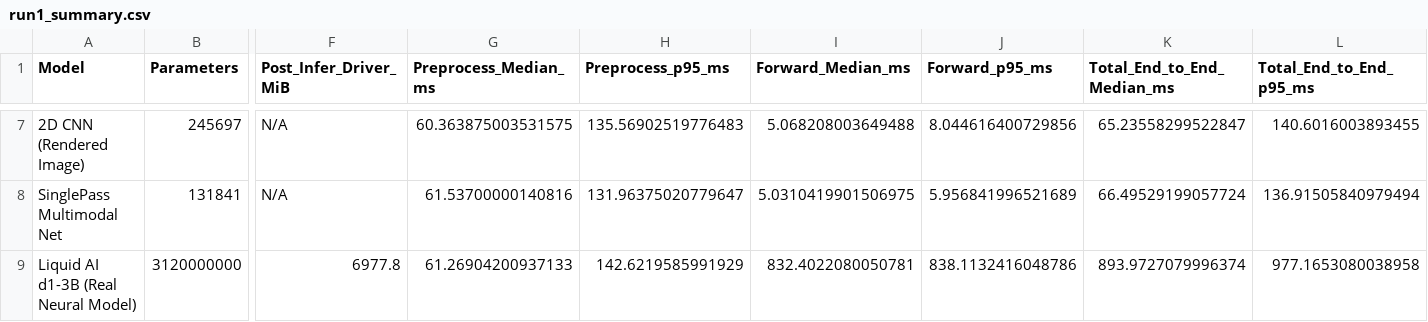
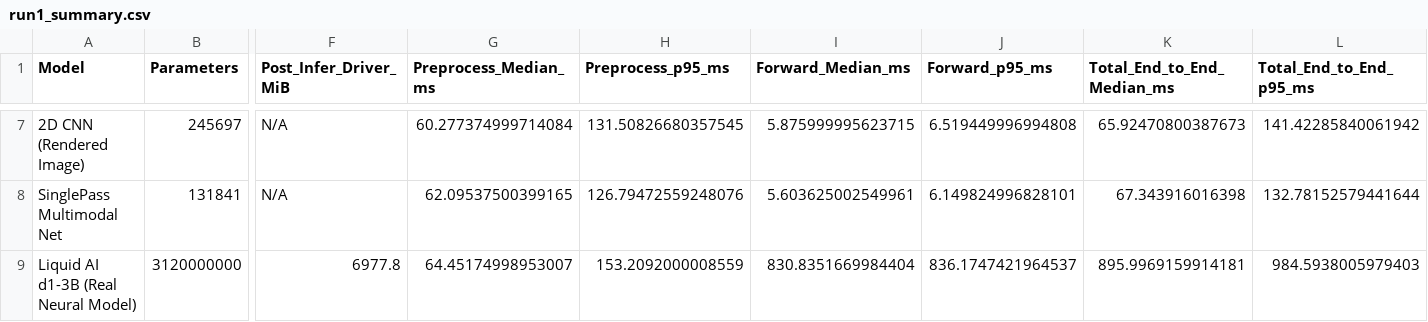
Before and after one commit to mkuntalp-ops/d13b-ecg-sqi, a CSV file: results/v2_2026-11/latency_repeats/run1_summary.csv, drawn as a sheet; only a part is shown, gaps mark what is left out; the diff covers the shown part only; the diff names each change by its address in the sheet, - before the commit and + after, or states it on an @@ line.

```diff
--- a/results/v2_2026-11/latency_repeats/run1_summary.csv
+++ b/results/v2_2026-11/latency_repeats/run1_summary.csv
-G7 (Preprocess_Median_ms): 60.363875003531575
+G7 (Preprocess_Median_ms): 60.277374999714084
-H7 (Preprocess_p95_ms): 135.56902519776483
+H7 (Preprocess_p95_ms): 131.50826680357545
-I7 (Forward_Median_ms): 5.068208003649488
+I7 (Forward_Median_ms): 5.875999995623715
-J7 (Forward_p95_ms): 8.044616400729856
+J7 (Forward_p95_ms): 6.519449996994808
-K7 (Total_End_to_End_Median_ms): 65.23558299522847
+K7 (Total_End_to_End_Median_ms): 65.92470800387673
-L7 (Total_End_to_End_p95_ms): 140.6016003893455
+L7 (Total_End_to_End_p95_ms): 141.42285840061942
-G8 (Preprocess_Median_ms): 61.53700000140816
+G8 (Preprocess_Median_ms): 62.09537500399165
-H8 (Preprocess_p95_ms): 131.96375020779647
+H8 (Preprocess_p95_ms): 126.79472559248076
-I8 (Forward_Median_ms): 5.0310419901506975
+I8 (Forward_Median_ms): 5.603625002549961
-J8 (Forward_p95_ms): 5.956841996521689
+J8 (Forward_p95_ms): 6.149824996828101
-K8 (Total_End_to_End_Median_ms): 66.49529199057724
+K8 (Total_End_to_End_Median_ms): 67.343916016398
-L8 (Total_End_to_End_p95_ms): 136.91505840979494
+L8 (Total_End_to_End_p95_ms): 132.78152579441644
-G9 (Preprocess_Median_ms): 61.26904200937133
+G9 (Preprocess_Median_ms): 64.45174998953007
-H9 (Preprocess_p95_ms): 142.6219585991929
+H9 (Preprocess_p95_ms): 153.2092000008559
-I9 (Forward_Median_ms): 832.4022080050781
+I9 (Forward_Median_ms): 830.8351669984404
-J9 (Forward_p95_ms): 838.1132416048786
+J9 (Forward_p95_ms): 836.1747421964537
-K9 (Total_End_to_End_Median_ms): 893.9727079996374
+K9 (Total_End_to_End_Median_ms): 895.9969159914181
-L9 (Total_End_to_End_p95_ms): 977.1653080038958
+L9 (Total_End_to_End_p95_ms): 984.5938005979403
```
Also changed, not shown: 31 edited cells elsewhere in this file, results/v2_2026-11/empirical_computational_profile_summary.csv, results/v2_2026-11/latency_probes_raw.csv, 47 other files.
